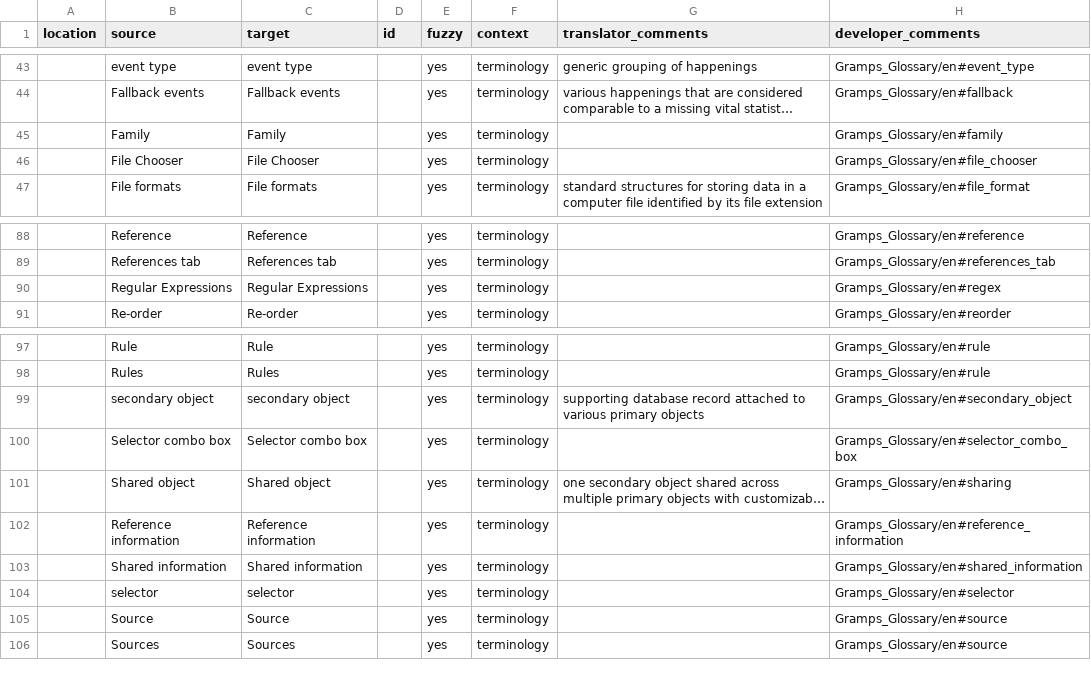
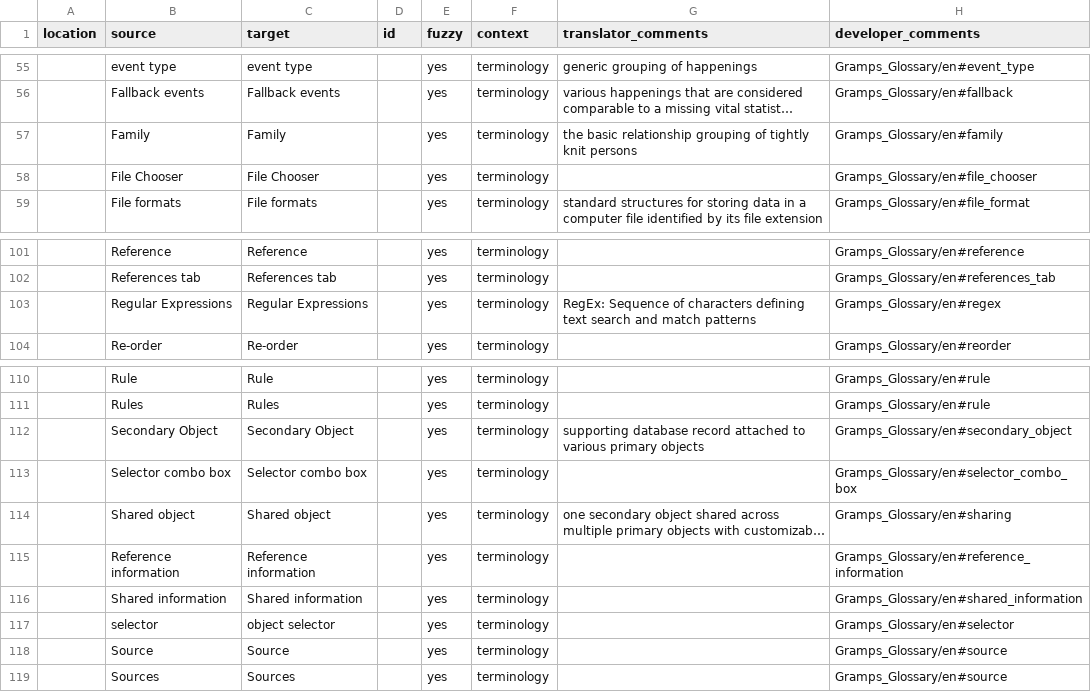
Before and after one commit to kajmikkelsen/LocalTerm, a CSV file: gramps-project-glossary/gramps-project-glossary-en.csv, drawn as a sheet; only a part is shown, gaps mark what is left out; long unchanged cells end in …; addresses are those after the commit; the diff covers the shown part only; the diff names each change by its address in the sheet, - before the commit and + after, or states it on an @@ line.

```diff
--- a/gramps-project-glossary/gramps-project-glossary-en.csv
+++ b/gramps-project-glossary/gramps-project-glossary-en.csv
-G57 (translator_comments): (empty)
+G57 (translator_comments): the basic relationship grouping of tightly knit persons
-G103 (translator_comments): (empty)
+G103 (translator_comments): RegEx: Sequence of characters defining text search and match patterns
-B112 (source): secondary object
+B112 (source): Secondary Object
-C112 (target): secondary object
+C112 (target): Secondary Object
-C117 (target): selector
+C117 (target): object selector
```
Also changed, not shown: 13 added rows and 6 edited cells elsewhere in this file, gramps-project-glossary/gramps-project-glossary-en_GB.csv, 1 other file.
